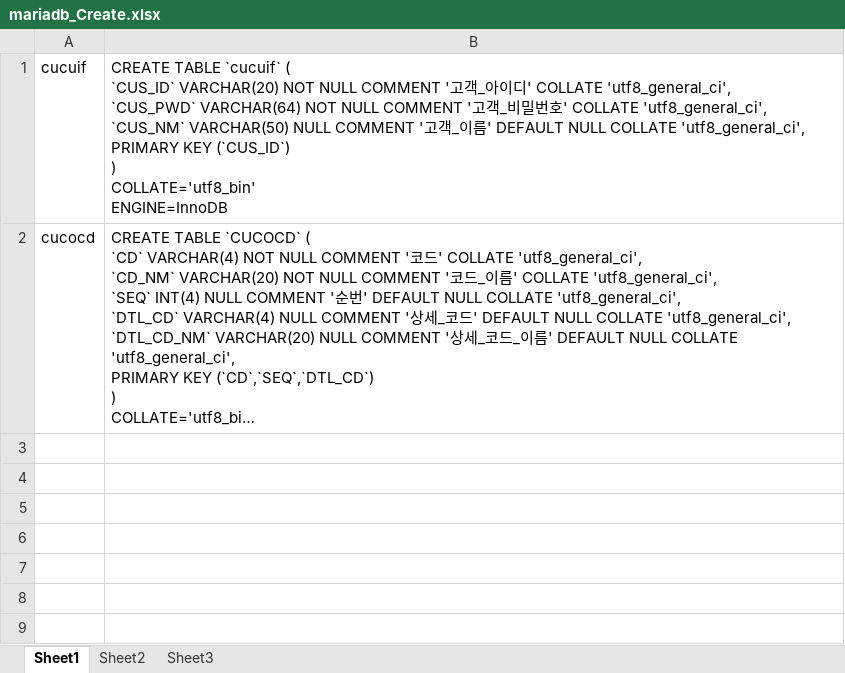
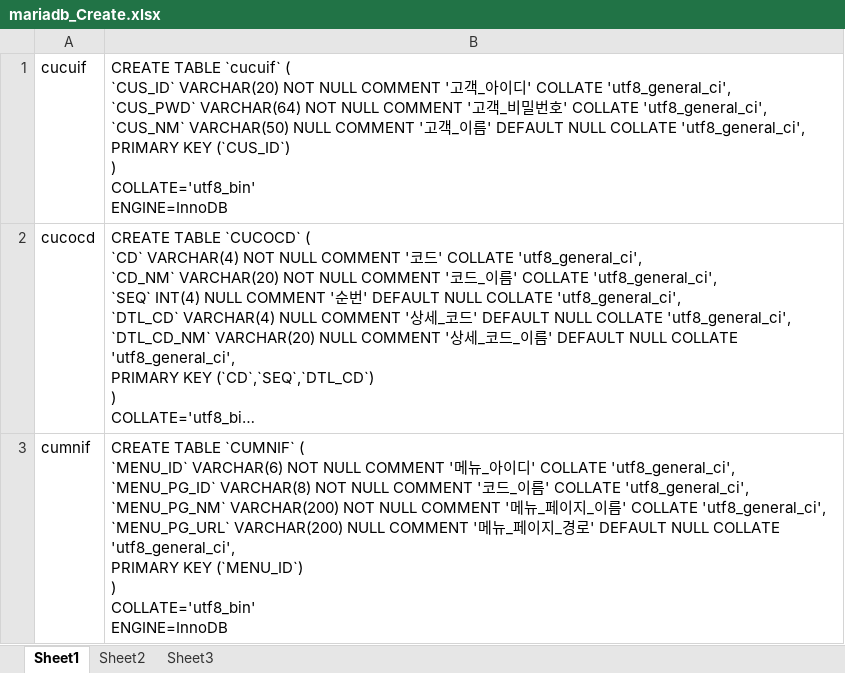
Before and after one commit to leejunkyo/Spring4JavaProjectJQuery, an Excel workbook: src/main/webapp/WEB-INF/dataBaseFile/mariadb/mariadb_Create.xlsx, sheet Sheet1, drawn as a sheet; long unchanged cells end in …; values as stored, in another font and other column widths than the file's, no borders; ↵ is a line break in a cell; the diff names each change by its address in the sheet, - before the commit and + after, or states it on an @@ line.

```diff
--- a/src/main/webapp/WEB-INF/dataBaseFile/mariadb/mariadb_Create.xlsx (sheet Sheet1)
+++ b/src/main/webapp/WEB-INF/dataBaseFile/mariadb/mariadb_Create.xlsx (sheet Sheet1)
+row 3: cumnif | CREATE TABLE `CUMNIF` ( ↵ `MENU_ID` VARCHAR(6) NOT NULL COMMENT '메뉴_아이디' COLLATE 'utf8_general_ci', ↵ `MENU_PG_ID` VARCHAR(8) NOT NULL COMMENT '코드_이름' COLLATE 'utf8_general_ci', ↵ `MENU_PG_NM` VARCHAR(200) NOT NULL COMMENT '메뉴_페이지_이름' COLLATE 'utf8_general_ci', ↵ `MENU_PG_URL` VARCHAR(200) NULL COMMENT '메뉴_페이지_경로' DEFAULT NULL COLLATE 'utf8_general_ci', ↵ PRIMARY KEY (`MENU_ID`) ↵ ) ↵ COLLATE='utf8_bin' ↵ ENGINE=InnoDB
```
Also changed, not shown: src/main/webapp/WEB-INF/dataBaseFile/oracle/oracle_Create.xlsx, 25 other files.
